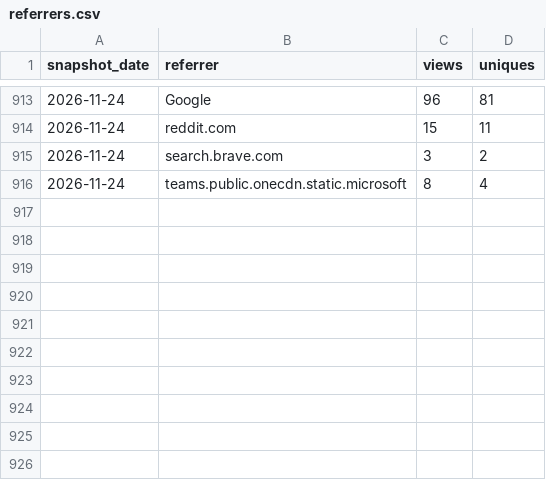
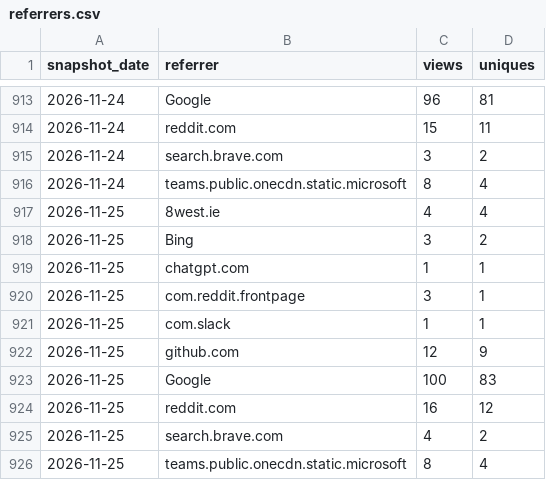
Before and after one commit to GaZmagik/iso-24495, a CSV file: data/referrers.csv, drawn as a sheet; only a part is shown, gaps mark what is left out; the diff names each change by its address in the sheet, - before the commit and + after, or states it on an @@ line.

```diff
--- a/data/referrers.csv
+++ b/data/referrers.csv
+row 917: 2026-11-25 | 8west.ie | 4 | 4
+row 918: 2026-11-25 | Bing | 3 | 2
+row 919: 2026-11-25 | chatgpt.com | 1 | 1
+row 920: 2026-11-25 | com.reddit.frontpage | 3 | 1
+row 921: 2026-11-25 | com.slack | 1 | 1
+row 922: 2026-11-25 | github.com | 12 | 9
+row 923: 2026-11-25 | Google | 100 | 83
+row 924: 2026-11-25 | reddit.com | 16 | 12
+row 925: 2026-11-25 | search.brave.com | 4 | 2
+row 926: 2026-11-25 | teams.public.onecdn.static.microsoft | 8 | 4
```
Also changed, not shown: data/daily.csv, data/windows.csv.
